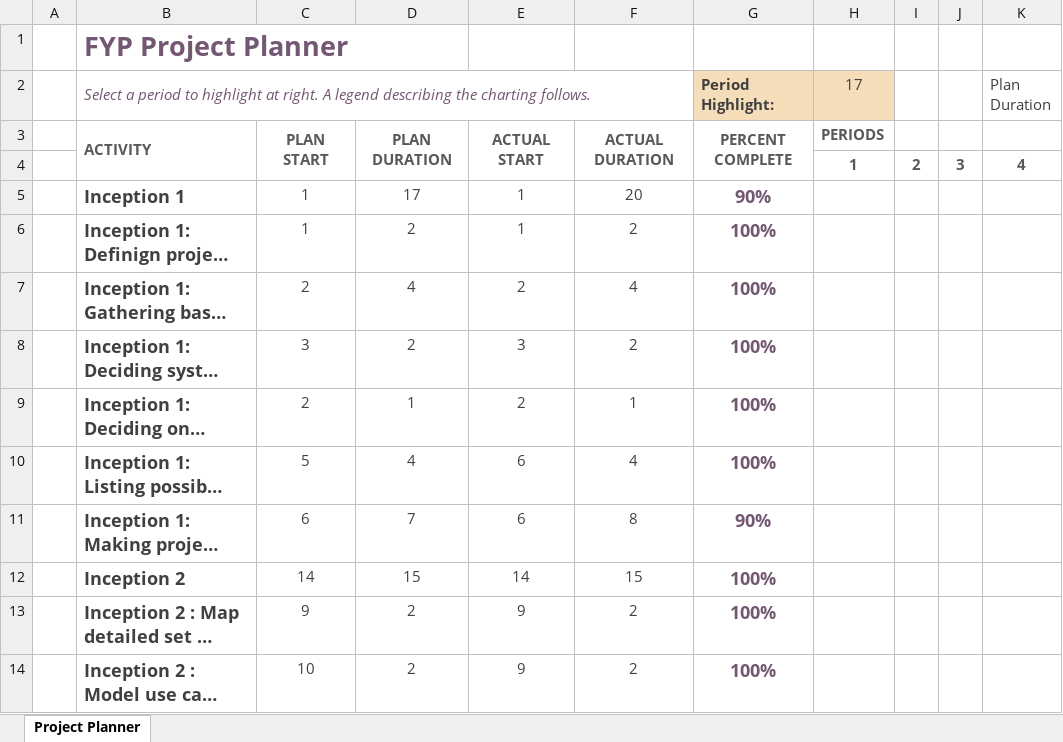
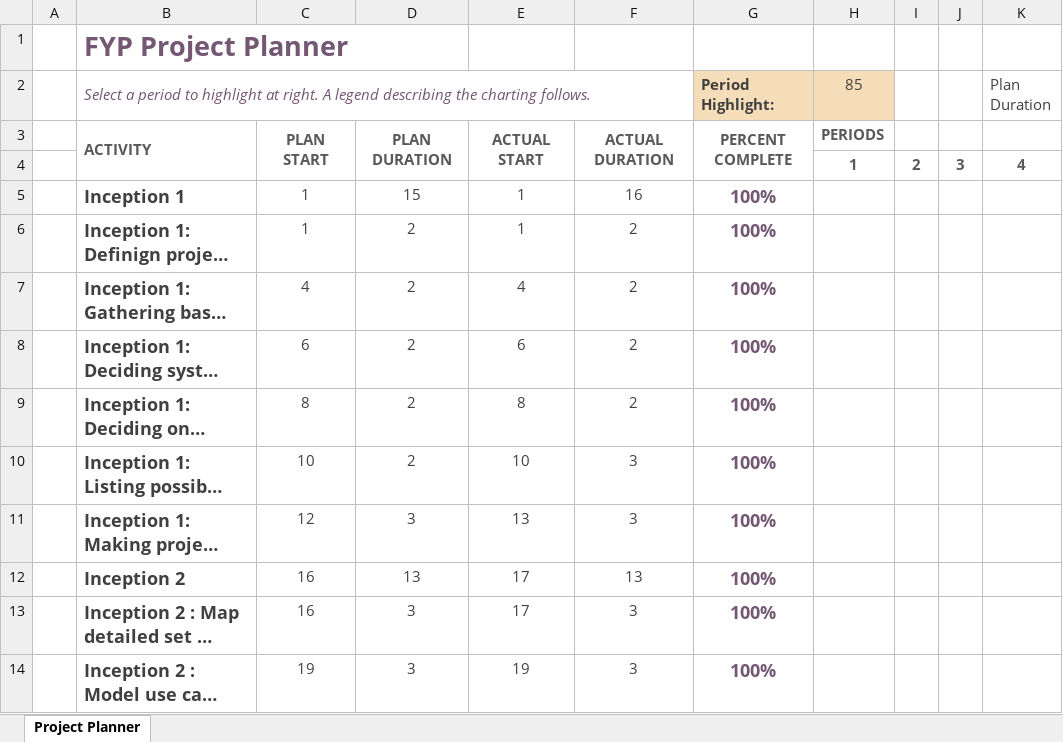
Before and after one commit to AbhiJay-K/LocADoc_App, an Excel workbook: FYP documentation/FYP_Project_Plan.xlsx, sheet Project Planner, drawn as a sheet; only a part is shown; long unchanged cells end in …; values as stored, in another font and other column widths than the file's, no borders; conditional formats not drawn; the diff covers the shown part only; the diff names each change by its address in the sheet, - before the commit and + after, or states it on an @@ line.

Commit message:
made small touch up to document

```diff
--- a/FYP documentation/FYP_Project_Plan.xlsx (sheet Project Planner)
+++ b/FYP documentation/FYP_Project_Plan.xlsx (sheet Project Planner)
-H2: 17
+H2: 85
-D5: 17
+D5: 15
-F5: 20
+F5: 16
-G5 (Period Highlight:): 90%
+G5 (Period Highlight:): 100%
-C7: 2
+C7: 4
-D7: 4
+D7: 2
-E7: 2
+E7: 4
-F7: 4
+F7: 2
-C8: 3
+C8: 6
-E8: 3
+E8: 6
-C9: 2
+C9: 8
-D9: 1
+D9: 2
-E9: 2
+E9: 8
-F9: 1
+F9: 2
-C10: 5
+C10: 10
-D10: 4
+D10: 2
-E10: 6
+E10: 10
-F10: 4
+F10: 3
-C11: 6
+C11: 12
-D11: 7
+D11: 3
-E11: 6
+E11: 13
-F11: 8
+F11: 3
-G11 (Period Highlight:): 90%
+G11 (Period Highlight:): 100%
-C12: 14
+C12: 16
-D12: 15
+D12: 13
-E12: 14
+E12: 17
-F12: 15
+F12: 13
-C13: 9
+C13: 16
-D13:D14: 2
+D13:D14: 3
-E13: 9
+E13: 17
-F13:F14: 2
+F13:F14: 3
-C14: 10
+C14: 19
-E14: 9
+E14: 19
```
Also changed, not shown: 39 edited cells elsewhere in this sheet, 6 other files.
